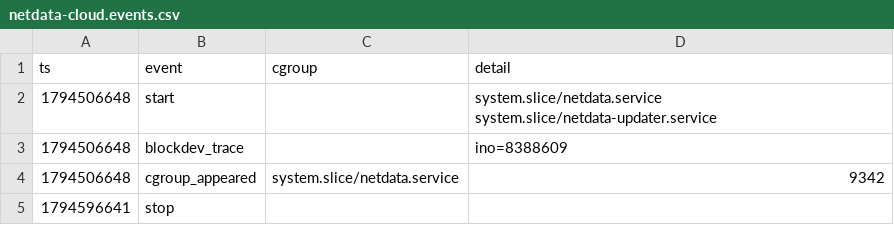
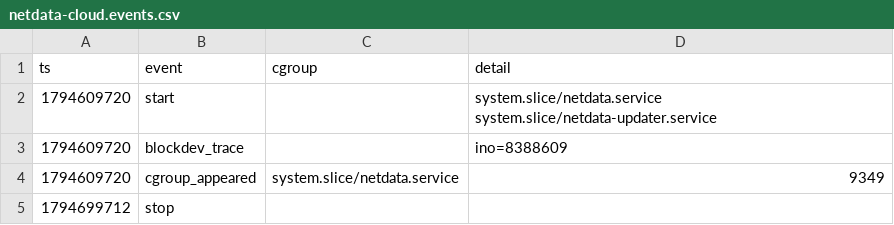
Before and after one commit to monitorable-io/agent-footprint-benchmark, a CSV file: data/2026/cycle-2/netdata-cloud.events.csv, drawn as a sheet.

```diff
--- a/data/2026/cycle-2/netdata-cloud.events.csv
+++ b/data/2026/cycle-2/netdata-cloud.events.csv
@@ -1,5 +1,5 @@
 ts,event,cgroup,detail
-1794506648,start,,system.slice/netdata.service system.slice/netdata-updater.service
-1794506648,blockdev_trace,,ino=8388609
-1794506648,cgroup_appeared,system.slice/netdata.service,9342
-1794596641,stop,,
+1794609720,start,,system.slice/netdata.service system.slice/netdata-updater.service
+1794609720,blockdev_trace,,ino=8388609
+1794609720,cgroup_appeared,system.slice/netdata.service,9349
+1794699712,stop,,
```
Also changed, not shown: data/2026/cycle-1/netdata-cloud.blockdev.csv, data/2026/cycle-1/netdata-cloud.events.csv, 54 other files.
